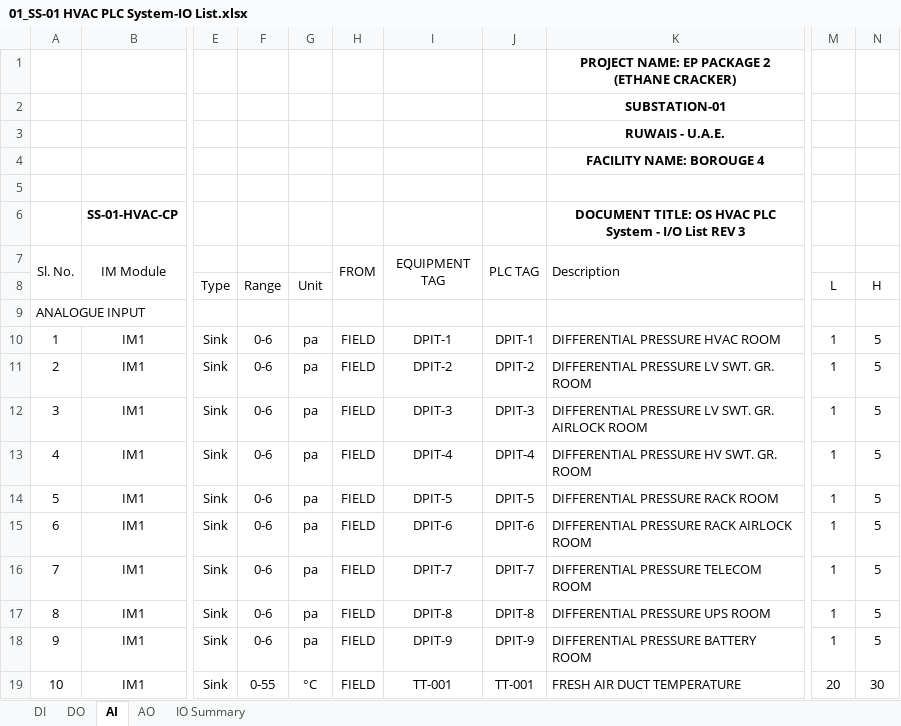
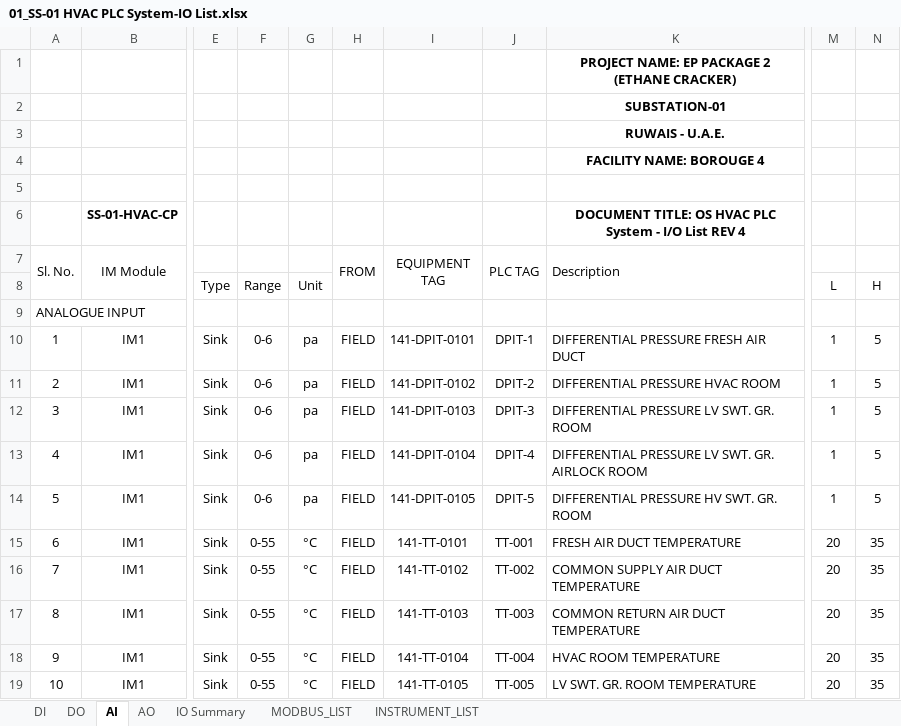
Before and after one commit to amgo85/B4-i_o_List, an Excel workbook: 01_SS-01 HVAC PLC System-IO List.xlsx, sheet AI, drawn as a sheet; only a part is shown, gaps mark what is left out; values as stored, in another font and other column widths than the file's, no borders; charts and pictures not drawn; the diff covers the shown part only; the diff names each change by its address in the sheet, - before the commit and + after, or states it on an @@ line.

```diff
--- a/01_SS-01 HVAC PLC System-IO List.xlsx (sheet AI)
+++ b/01_SS-01 HVAC PLC System-IO List.xlsx (sheet AI)
+sheet tab: MODBUS_LIST
+sheet tab: INSTRUMENT_LIST
-K6 (Description): …List REV 3
+K6 (Description): …List REV 4
-I10 (EQUIPMENT TAG): DPIT-1
+I10 (EQUIPMENT TAG): 141-DPIT-0101
-K10 (Description): DIFFERENTIAL PRESSURE HVAC ROOM
+K10 (Description): DIFFERENTIAL PRESSURE FRESH AIR DUCT
-I11 (EQUIPMENT TAG): DPIT-2
+I11 (EQUIPMENT TAG): 141-DPIT-0102
-K11 (Description): DIFFERENTIAL PRESSURE LV SWT. GR. ROOM
+K11 (Description): DIFFERENTIAL PRESSURE HVAC ROOM
-I12 (EQUIPMENT TAG): DPIT-3
+I12 (EQUIPMENT TAG): 141-DPIT-0103
-K12 (Description): DIFFERENTIAL PRESSURE LV SWT. GR. AIRLOCK ROOM
+K12 (Description): DIFFERENTIAL PRESSURE LV SWT. GR. ROOM
-I13 (EQUIPMENT TAG): DPIT-4
+I13 (EQUIPMENT TAG): 141-DPIT-0104
-K13 (Description): DIFFERENTIAL PRESSURE HV SWT. GR. ROOM
+K13 (Description): DIFFERENTIAL PRESSURE LV SWT. GR. AIRLOCK ROOM
-I14 (EQUIPMENT TAG): DPIT-5
+I14 (EQUIPMENT TAG): 141-DPIT-0105
-K14 (Description): DIFFERENTIAL PRESSURE RACK ROOM
+K14 (Description): DIFFERENTIAL PRESSURE HV SWT. GR. ROOM
-F15:F18: 0-6
+F15:F18: 0-55
-G15:G18: pa
+G15:G18: °C
-I15 (EQUIPMENT TAG): DPIT-6
+I15 (EQUIPMENT TAG): 141-TT-0101
-J15 (PLC TAG): DPIT-6
+J15 (PLC TAG): TT-001
-K15 (Description): DIFFERENTIAL PRESSURE RACK AIRLOCK ROOM
+K15 (Description): FRESH AIR DUCT TEMPERATURE
-M15:M18: 1
+M15:M18: 20
-N15:N18: 5
+N15:N18: 35
-I16 (EQUIPMENT TAG): DPIT-7
+I16 (EQUIPMENT TAG): 141-TT-0102
-J16 (PLC TAG): DPIT-7
+J16 (PLC TAG): TT-002
-K16 (Description): DIFFERENTIAL PRESSURE TELECOM ROOM
+K16 (Description): COMMON SUPPLY AIR DUCT TEMPERATURE
-I17 (EQUIPMENT TAG): DPIT-8
+I17 (EQUIPMENT TAG): 141-TT-0103
-J17 (PLC TAG): DPIT-8
+J17 (PLC TAG): TT-003
-K17 (Description): DIFFERENTIAL PRESSURE UPS ROOM
+K17 (Description): COMMON RETURN AIR DUCT TEMPERATURE
-I18 (EQUIPMENT TAG): DPIT-9
+I18 (EQUIPMENT TAG): 141-TT-0104
-J18 (PLC TAG): DPIT-9
+J18 (PLC TAG): TT-004
-K18 (Description): DIFFERENTIAL PRESSURE BATTERY ROOM
+K18 (Description): HVAC ROOM TEMPERATURE
-I19 (EQUIPMENT TAG): TT-001
+I19 (EQUIPMENT TAG): 141-TT-0105
-J19 (PLC TAG): TT-001
+J19 (PLC TAG): TT-005
-K19 (Description): FRESH AIR DUCT TEMPERATURE
+K19 (Description): LV SWT. GR. ROOM TEMPERATURE
-N19: 30
+N19: 35
```
Also changed, not shown: 244 edited cells and cell formats elsewhere in this sheet, sheet DI, sheet DO, sheet AO, sheet IO Summary, 02_SS-02 HVAC PLC System-IO List.xlsx, 03_OS HVAC PLC System-IO List.xlsx.
